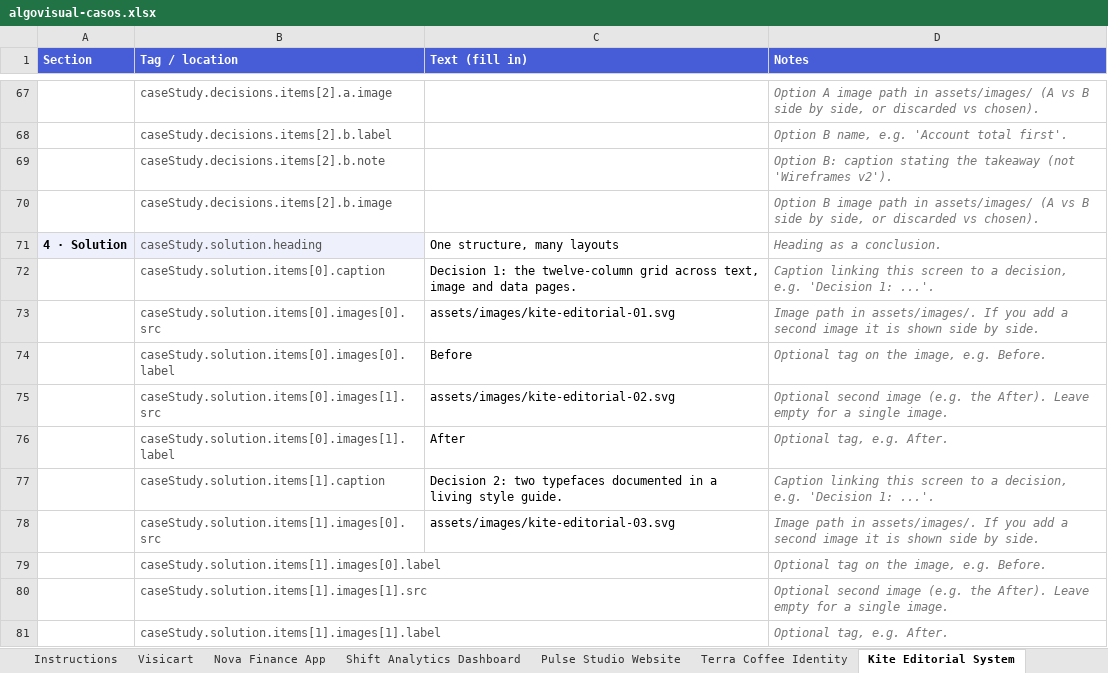
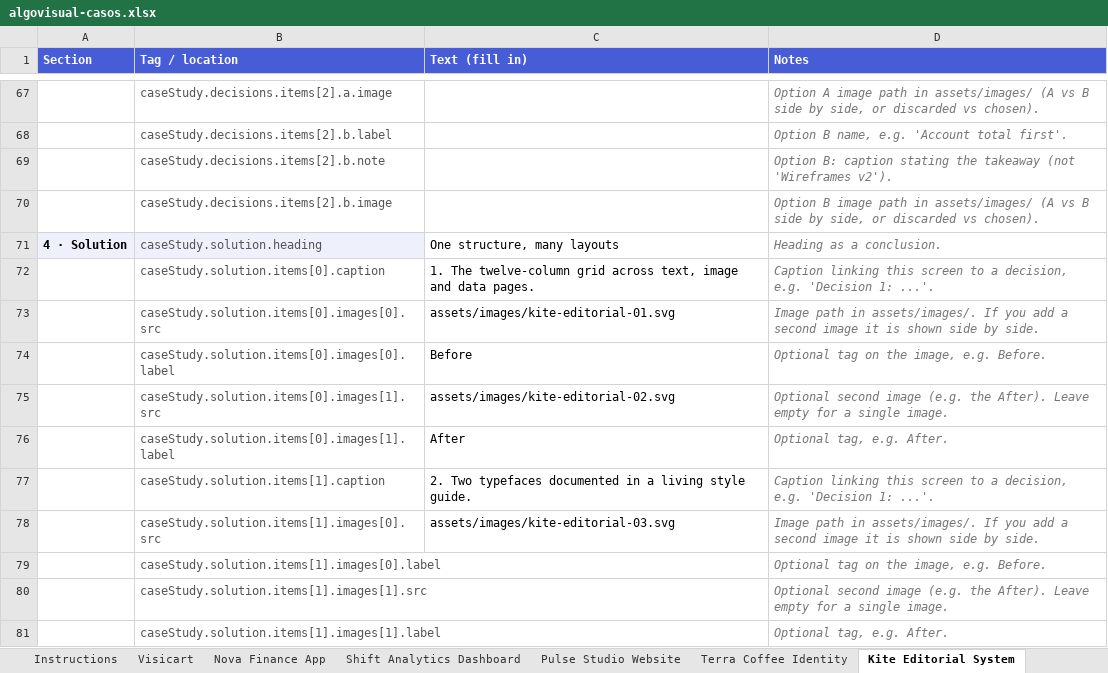
Before and after one commit to algovisual-mx/algovisual, an Excel workbook: content/algovisual-casos.xlsx, sheet Kite Editorial System, drawn as a sheet; only a part is shown, gaps mark what is left out; values as stored, in another font and other column widths than the file's, no borders; the diff names each change by its address in the sheet, - before the commit and + after, or states it on an @@ line.

```diff
--- a/content/algovisual-casos.xlsx (sheet Kite Editorial System)
+++ b/content/algovisual-casos.xlsx (sheet Kite Editorial System)
-C72 (Text (fill in)): Decision 1: the twelve-column grid…
+C72 (Text (fill in)): 1. The twelve-column grid…
-C77 (Text (fill in)): Decision 2: two typefaces documented…
+C77 (Text (fill in)): 2. Two typefaces documented…
```
Also changed, not shown: sheet Visicart, sheet Aether Motion Reel, sheet Pulse Studio Website, sheet Terra Coffee Identity, sheet Shift Analytics Dashboard, sheet Nova Finance App, 7 other files.
